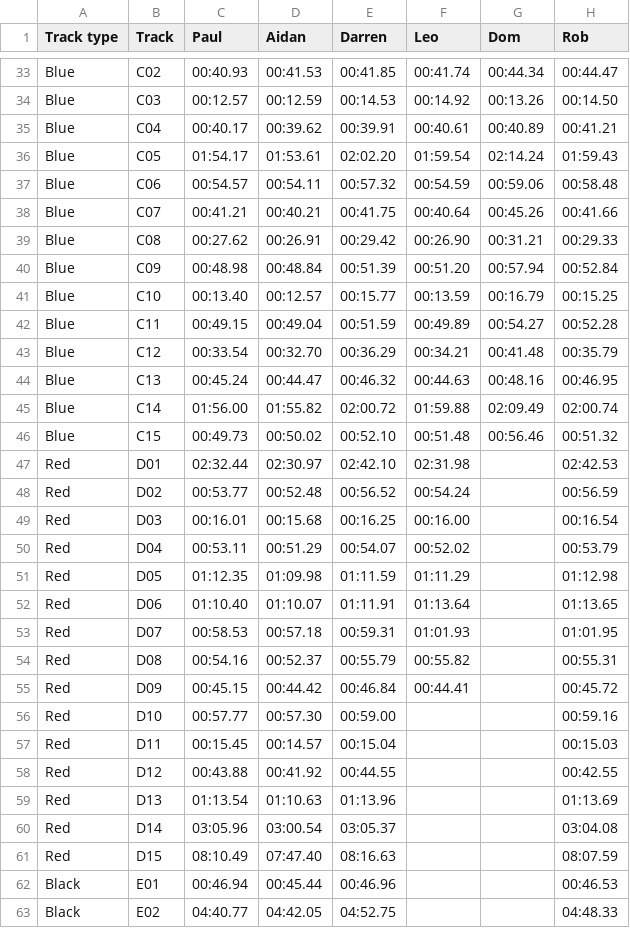
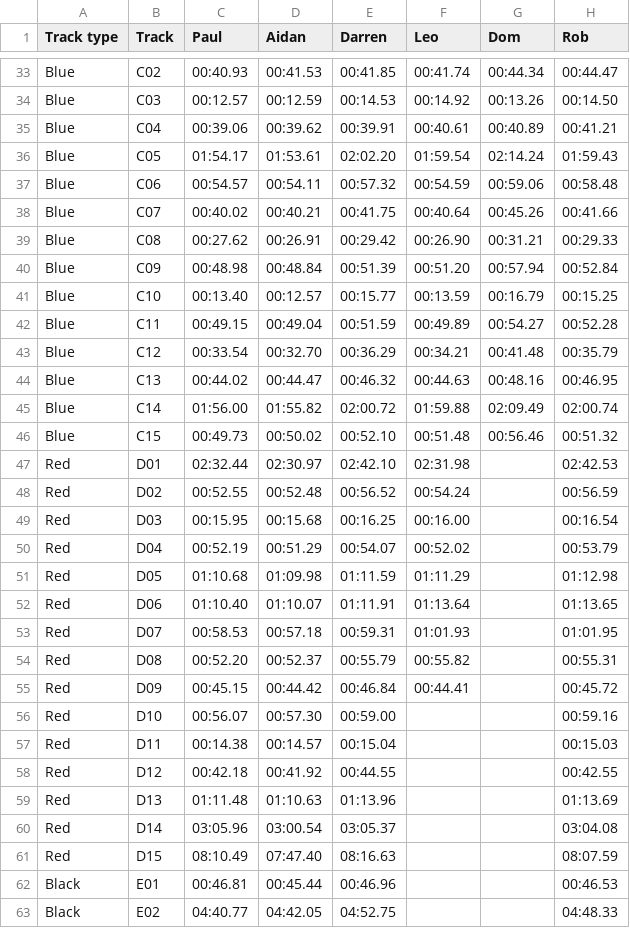
Before and after one commit to deambulatory/scores, a CSV file: data.csv, drawn as a sheet; only a part is shown, gaps mark what is left out; the diff covers the shown part only.

```diff
--- a/data.csv
+++ b/data.csv
@@ -34,6 +34,6 @@ Blue,C02,00:40.93,00:41.53,00:41.85,00:41.74,00:44.34,00:44.47
 Blue,C03,00:12.57,00:12.59,00:14.53,00:14.92,00:13.26,00:14.50
-Blue,C04,00:40.17,00:39.62,00:39.91,00:40.61,00:40.89,00:41.21
+Blue,C04,00:39.06,00:39.62,00:39.91,00:40.61,00:40.89,00:41.21
 Blue,C05,01:54.17,01:53.61,02:02.20,01:59.54,02:14.24,01:59.43
 Blue,C06,00:54.57,00:54.11,00:57.32,00:54.59,00:59.06,00:58.48
-Blue,C07,00:41.21,00:40.21,00:41.75,00:40.64,00:45.26,00:41.66
+Blue,C07,00:40.02,00:40.21,00:41.75,00:40.64,00:45.26,00:41.66
 Blue,C08,00:27.62,00:26.91,00:29.42,00:26.90,00:31.21,00:29.33
@@ -43,3 +43,3 @@ Blue,C11,00:49.15,00:49.04,00:51.59,00:49.89,00:54.27,00:52.28
 Blue,C12,00:33.54,00:32.70,00:36.29,00:34.21,00:41.48,00:35.79
-Blue,C13,00:45.24,00:44.47,00:46.32,00:44.63,00:48.16,00:46.95
+Blue,C13,00:44.02,00:44.47,00:46.32,00:44.63,00:48.16,00:46.95
 Blue,C14,01:56.00,01:55.82,02:00.72,01:59.88,02:09.49,02:00.74
@@ -47,17 +47,17 @@ Blue,C15,00:49.73,00:50.02,00:52.10,00:51.48,00:56.46,00:51.32
 Red,D01,02:32.44,02:30.97,02:42.10,02:31.98,,02:42.53
-Red,D02,00:53.77,00:52.48,00:56.52,00:54.24,,00:56.59
-Red,D03,00:16.01,00:15.68,00:16.25,00:16.00,,00:16.54
-Red,D04,00:53.11,00:51.29,00:54.07,00:52.02,,00:53.79
-Red,D05,01:12.35,01:09.98,01:11.59,01:11.29,,01:12.98
+Red,D02,00:52.55,00:52.48,00:56.52,00:54.24,,00:56.59
+Red,D03,00:15.95,00:15.68,00:16.25,00:16.00,,00:16.54
+Red,D04,00:52.19,00:51.29,00:54.07,00:52.02,,00:53.79
+Red,D05,01:10.68,01:09.98,01:11.59,01:11.29,,01:12.98
 Red,D06,01:10.40,01:10.07,01:11.91,01:13.64,,01:13.65
 Red,D07,00:58.53,00:57.18,00:59.31,01:01.93,,01:01.95
-Red,D08,00:54.16,00:52.37,00:55.79,00:55.82,,00:55.31
+Red,D08,00:52.20,00:52.37,00:55.79,00:55.82,,00:55.31
 Red,D09,00:45.15,00:44.42,00:46.84,00:44.41,,00:45.72
-Red,D10,00:57.77,00:57.30,00:59.00,,,00:59.16
-Red,D11,00:15.45,00:14.57,00:15.04,,,00:15.03
-Red,D12,00:43.88,00:41.92,00:44.55,,,00:42.55
-Red,D13,01:13.54,01:10.63,01:13.96,,,01:13.69
+Red,D10,00:56.07,00:57.30,00:59.00,,,00:59.16
+Red,D11,00:14.38,00:14.57,00:15.04,,,00:15.03
+Red,D12,00:42.18,00:41.92,00:44.55,,,00:42.55
+Red,D13,01:11.48,01:10.63,01:13.96,,,01:13.69
 Red,D14,03:05.96,03:00.54,03:05.37,,,03:04.08
 Red,D15,08:10.49,07:47.40,08:16.63,,,08:07.59
-Black,E01,00:46.94,00:45.44,00:46.96,,,00:46.53
+Black,E01,00:46.81,00:45.44,00:46.96,,,00:46.53
 Black,E02,04:40.77,04:42.05,04:52.75,,,04:48.33
```
Also changed, not shown: 1 edited cell elsewhere in this file, 14 other files.
